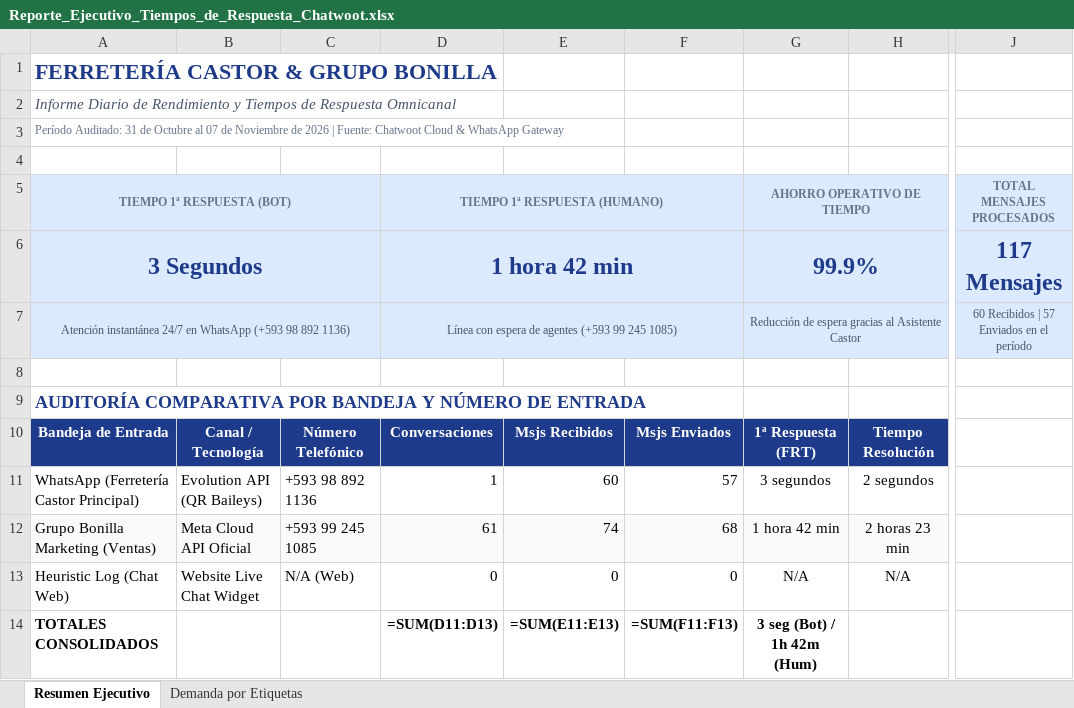
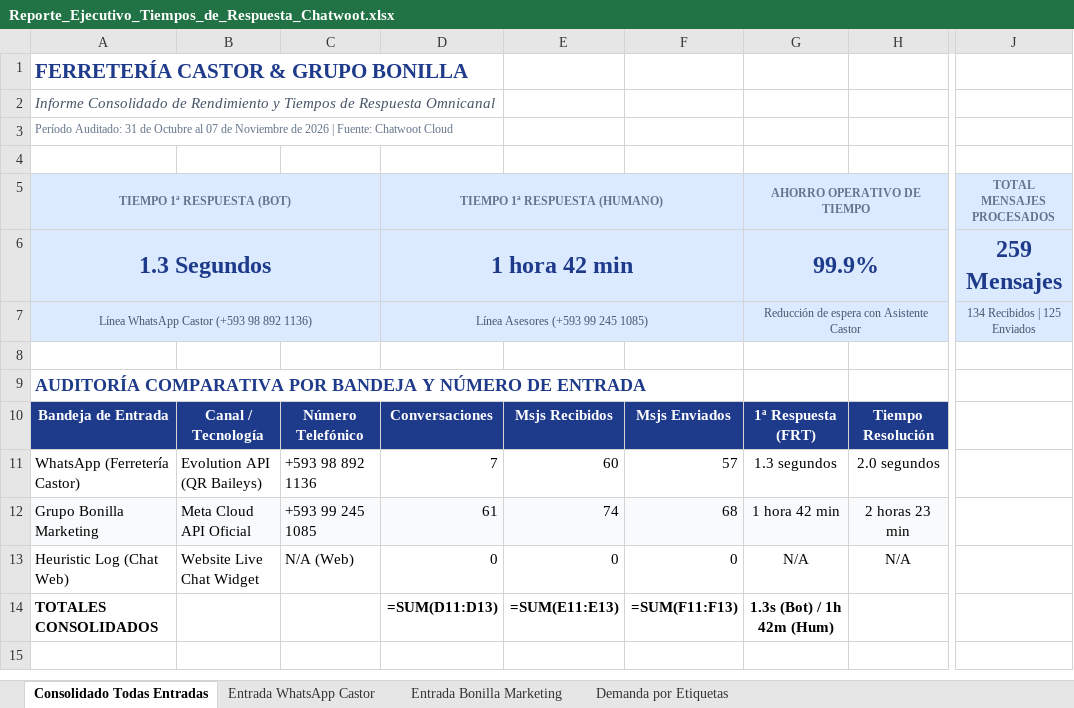
Before and after one commit to HeuristicLog/chatbot_agente_ferreteria01, an Excel workbook: Reporte_Ejecutivo_Tiempos_de_Respuesta_Chatwoot.xlsx, sheet Consolidado Todas Entradas, drawn as a sheet; only a part is shown, gaps mark what is left out; values as stored, in another font and other column widths than the file's, no borders; formulas without a stored value are shown as written; removed rows and columns are numbered as before the commit, all else as after; rows hold the shown columns only; the diff names each change by its address in the sheet, - before the commit and + after, or states it on an @@ line.

Commit message:
feat(reporting): add multi-inbox interactive tab filters and individual excel sheets per phone line

```diff
--- a/Reporte_Ejecutivo_Tiempos_de_Respuesta_Chatwoot.xlsx (sheet Consolidado Todas Entradas)
+++ b/Reporte_Ejecutivo_Tiempos_de_Respuesta_Chatwoot.xlsx (sheet Consolidado Todas Entradas)
-sheet tab: Resumen Ejecutivo
+sheet tab: Consolidado Todas Entradas
+sheet tab: Entrada WhatsApp Castor
+sheet tab: Entrada Bonilla Marketing
@@ A1 text size: smaller @@
-A2: Informe Diario de Rendimiento…
+A2: Informe Consolidado de Rendimiento…
-A3: …Chatwoot Cloud & WhatsApp Gateway
+A3: …Chatwoot Cloud
-A6: 3 Segundos
+A6: 1.3 Segundos
-J6: 117 Mensajes
+J6: 259 Mensajes
-row 7: Atención instantánea 24/7 en WhatsApp (+593 98 892 1136) |  |  | Línea con espera de agentes (+593 99 245 1085) |  |  | Reducción de espera gracias al Asistente Castor |  | 60 Recibidos | 57 Enviados en el período
+row 7: Línea WhatsApp Castor (+593 98 892 1136) |  |  | Línea Asesores (+593 99 245 1085) |  |  | Reducción de espera con Asistente Castor |  | 134 Recibidos | 125 Enviados
-A11: WhatsApp (Ferretería Castor Principal)
+A11: WhatsApp (Ferretería Castor)
-D11: 1
+D11: 7
-G11: 3 segundos
+G11: 1.3 segundos
-H11: 2 segundos
+H11: 2.0 segundos
-A12: Grupo Bonilla Marketing (Ventas)
+A12: Grupo Bonilla Marketing
-G14: 3 seg (Bot) / 1h 42m (Hum)
+G14: 1.3s (Bot) / 1h 42m (Hum)
```
Also changed, not shown: sheet Demanda por Etiquetas, backend/app/Reporte_Ejecutivo_Tiempos_de_Respuesta_Chatwoot.xlsx, 3 other files.
